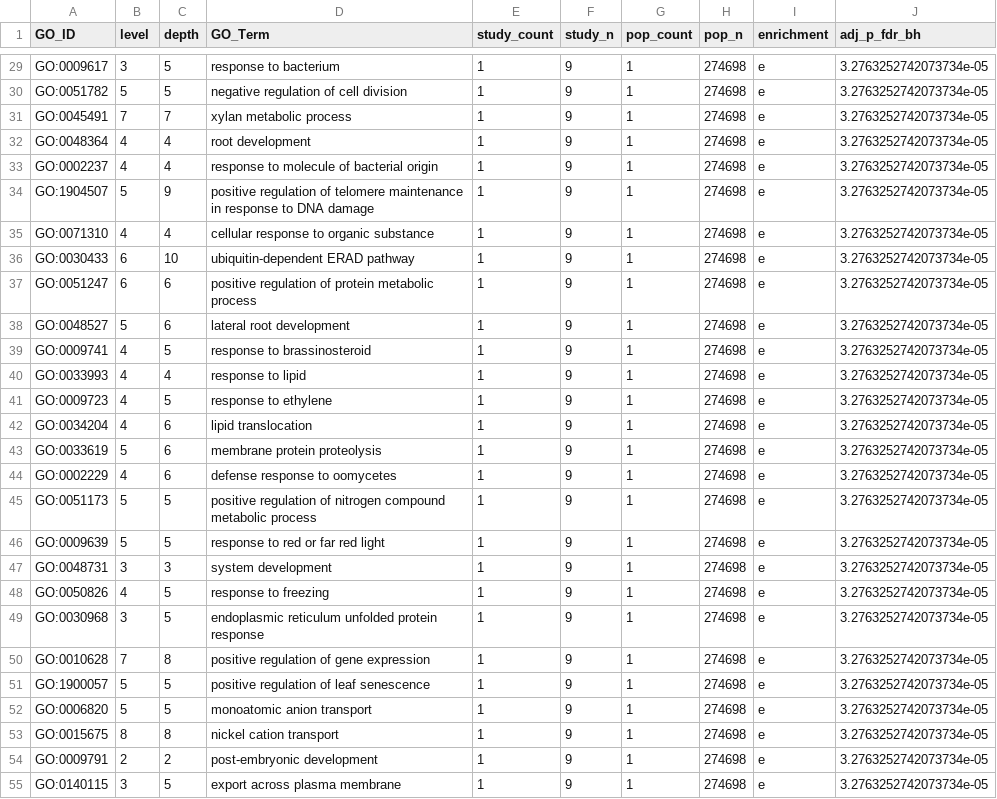
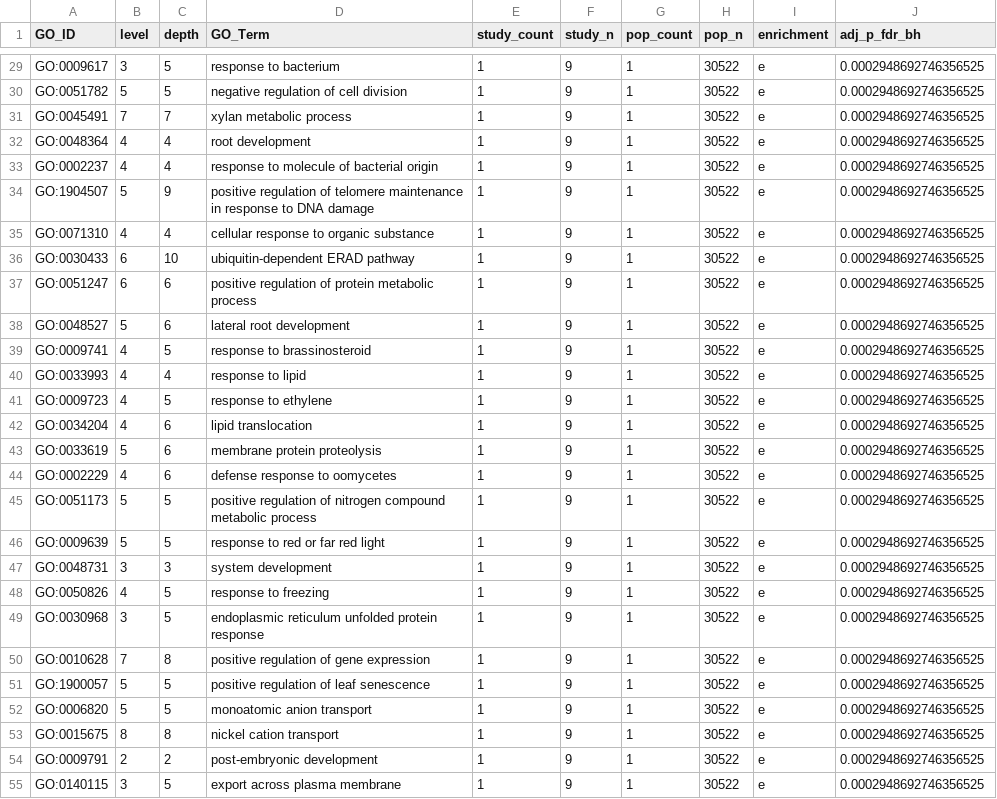
Before and after one commit to Yawkward/x.elegans, a CSV file: lasso_models/10xKfold_lasso_output/ile_goea_biop.csv, drawn as a sheet; only a part is shown, gaps mark what is left out; the diff covers the shown part only; the diff names each change by its address in the sheet, - before the commit and + after, or states it on an @@ line.

```diff
--- a/lasso_models/10xKfold_lasso_output/ile_goea_biop.csv
+++ b/lasso_models/10xKfold_lasso_output/ile_goea_biop.csv
-H29:H55 (pop_n): 274698
+H29:H55 (pop_n): 30522
-J29:J55 (adj_p_fdr_bh): 3.2763252742073734e-05
+J29:J55 (adj_p_fdr_bh): 0.0002948692746356525
```
Also changed, not shown: 134 edited cells elsewhere in this file, lasso_models/10xKfold_lasso_output/gluc_goea_biop.csv, lasso_models/10xKfold_lasso_output/oxGlut_goea_biop.csv, 26 other files.
